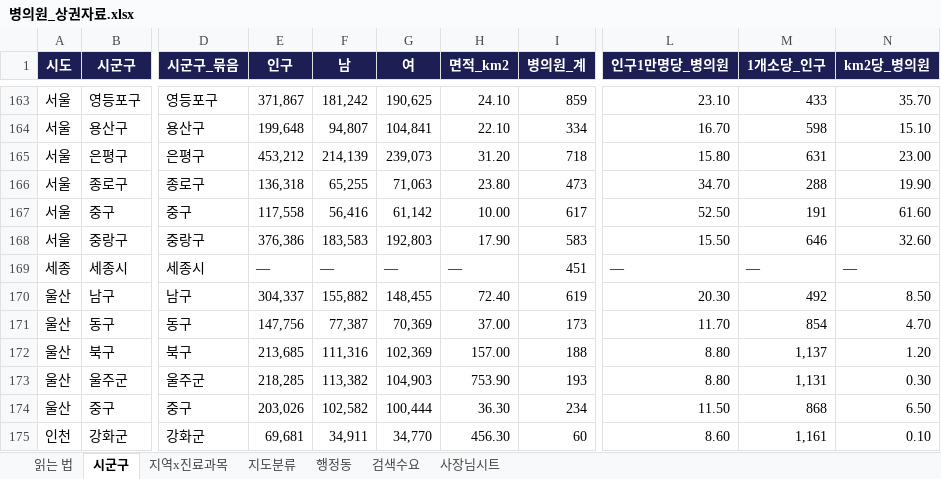
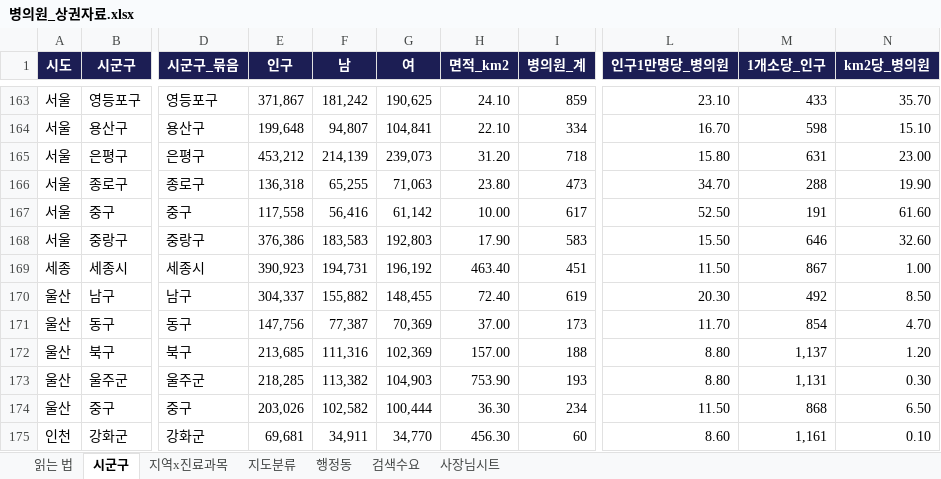
Before and after one commit to recon9973-lang/desktop-tutorial, an Excel workbook: data/market/병의원_상권자료.xlsx, sheet 시군구, drawn as a sheet; only a part is shown, gaps mark what is left out; values as stored, in another font and other column widths than the file's, no borders; the diff names each change by its address in the sheet, - before the commit and + after, or states it on an @@ line.

```diff
--- a/data/market/병의원_상권자료.xlsx (sheet 시군구)
+++ b/data/market/병의원_상권자료.xlsx (sheet 시군구)
-E169 (인구): —
+E169 (인구): 390,923
-F169 (남): —
+F169 (남): 194,731
-G169 (여): —
+G169 (여): 196,192
-H169 (면적_km2): —
+H169 (면적_km2): 463.40
-L169 (인구1만명당_병의원): —
+L169 (인구1만명당_병의원): 11.50
-M169 (1개소당_인구): —
+M169 (1개소당_인구): 867
-N169 (km2당_병의원): —
+N169 (km2당_병의원): 1.00
```
Also changed, not shown: sheet 지역x진료과목, sheet 읽는 법, 9 other files.
